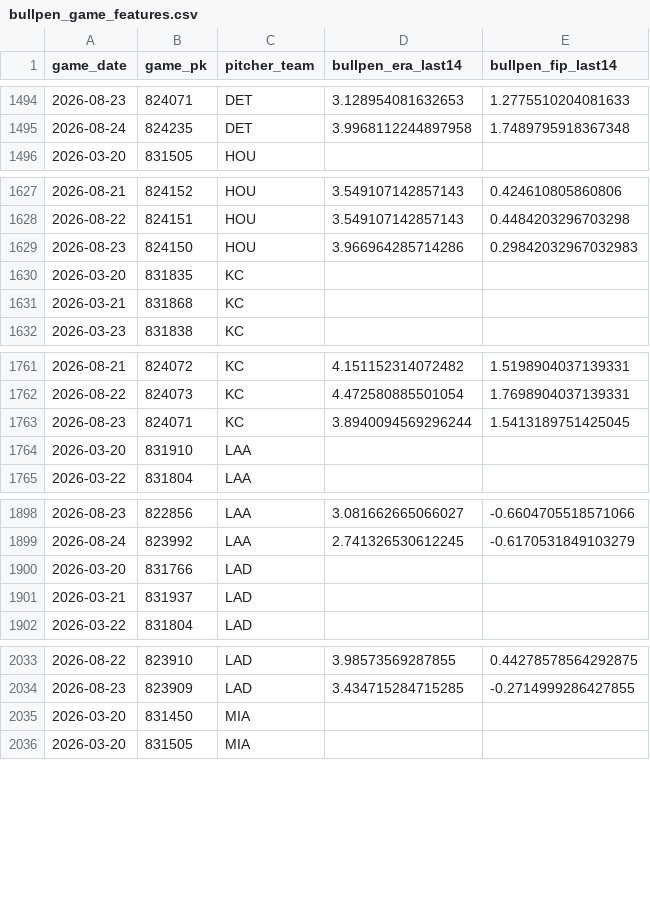
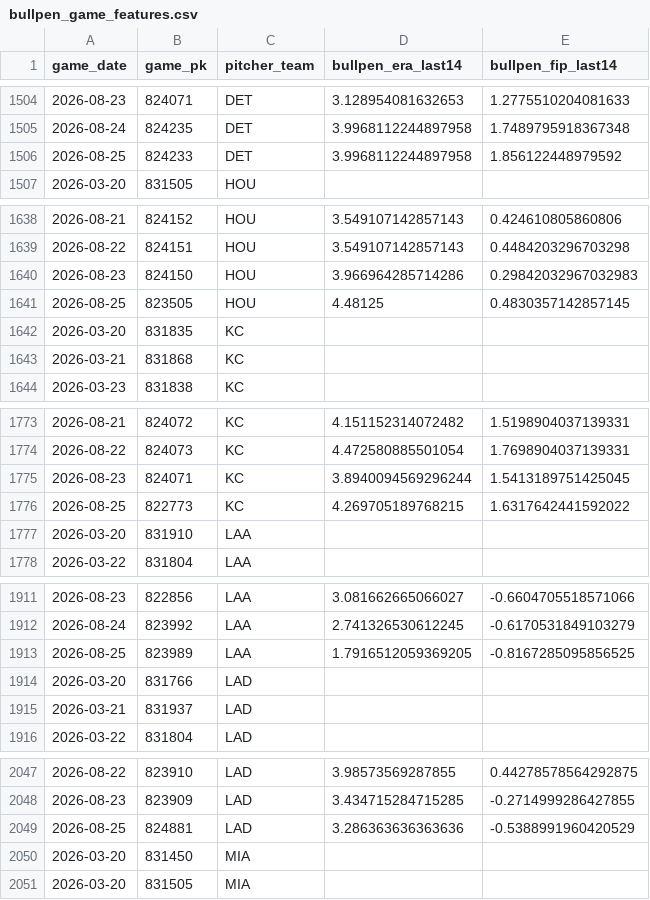
Before and after one commit to IanXiang587/Fantasy_Pitcher_Predictor, a CSV file: data/processed/bullpen_game_features.csv, drawn as a sheet; only a part is shown, gaps mark what is left out; the diff covers the shown part only.

```diff
--- a/data/processed/bullpen_game_features.csv
+++ b/data/processed/bullpen_game_features.csv
@@ -1495,2 +1505,3 @@ game_date,game_pk,pitcher_team,bullpen_era_last14,bullpen_fip_last14
 2026-08-24,824235,DET,3.9968112244897958,1.7489795918367348
+2026-08-25,824233,DET,3.9968112244897958,1.856122448979592
 2026-03-20,831505,HOU,,
@@ -1629,2 +1640,3 @@ game_date,game_pk,pitcher_team,bullpen_era_last14,bullpen_fip_last14
 2026-08-23,824150,HOU,3.966964285714286,0.29842032967032983
+2026-08-25,823505,HOU,4.48125,0.4830357142857145
 2026-03-20,831835,KC,,
@@ -1763,2 +1775,3 @@ game_date,game_pk,pitcher_team,bullpen_era_last14,bullpen_fip_last14
 2026-08-23,824071,KC,3.8940094569296244,1.5413189751425045
+2026-08-25,822773,KC,4.269705189768215,1.6317642441592022
 2026-03-20,831910,LAA,,
@@ -1899,2 +1912,3 @@ game_date,game_pk,pitcher_team,bullpen_era_last14,bullpen_fip_last14
 2026-08-24,823992,LAA,2.741326530612245,-0.6170531849103279
+2026-08-25,823989,LAA,1.7916512059369205,-0.8167285095856525
 2026-03-20,831766,LAD,,
@@ -2034,2 +2048,3 @@ game_date,game_pk,pitcher_team,bullpen_era_last14,bullpen_fip_last14
 2026-08-23,823909,LAD,3.434715284715285,-0.2714999286427855
+2026-08-25,824881,LAD,3.286363636363636,-0.5388991960420529
 2026-03-20,831450,MIA,,
```
Also changed, not shown: 25 added rows elsewhere in this file, data/processed/latest_predictions.csv, data/processed/pitching_targets.csv, 2 other files.
